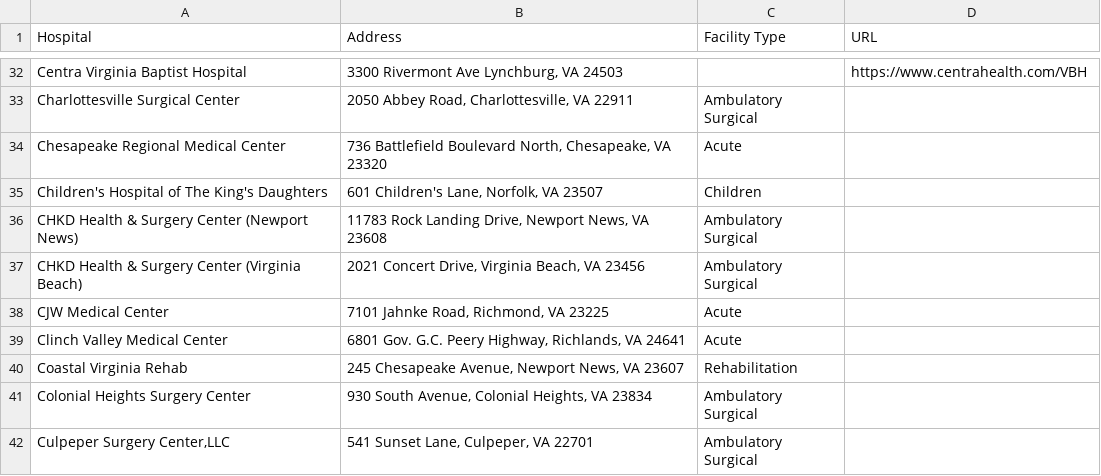
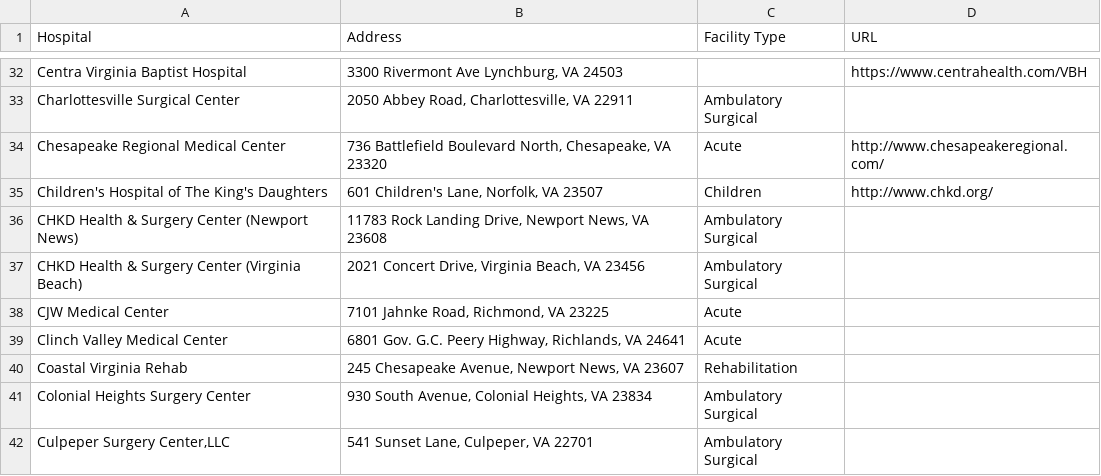
Before and after one commit to jalbertbowden/virginia-hospital-costs-open-data, a CSV file: hospitals/hospitals-in-virginia-vhi/hospitals-in-virginia.csv, drawn as a sheet; only a part is shown, gaps mark what is left out.

Commit message:
ches regional, chkd, updated hospitals list

```diff
--- a/hospitals/hospitals-in-virginia-vhi/hospitals-in-virginia.csv
+++ b/hospitals/hospitals-in-virginia-vhi/hospitals-in-virginia.csv
@@ -33,4 +33,4 @@
 "Charlottesville Surgical Center","2050 Abbey Road, Charlottesville, VA  22911","Ambulatory Surgical"
-"Chesapeake Regional Medical Center","736 Battlefield Boulevard North, Chesapeake, VA  23320","Acute"
-"Children's Hospital of The King's Daughters","601 Children's Lane, Norfolk, VA  23507","Children"
+"Chesapeake Regional Medical Center","736 Battlefield Boulevard North, Chesapeake, VA  23320","Acute","http://www.chesapeakeregional.com/"
+"Children's Hospital of The King's Daughters","601 Children's Lane, Norfolk, VA  23507","Children","http://www.chkd.org/"
 "CHKD Health & Surgery Center (Newport News)","11783 Rock Landing Drive, Newport News, VA  23608","Ambulatory Surgical"
```
Also changed, not shown: 7 other files.
